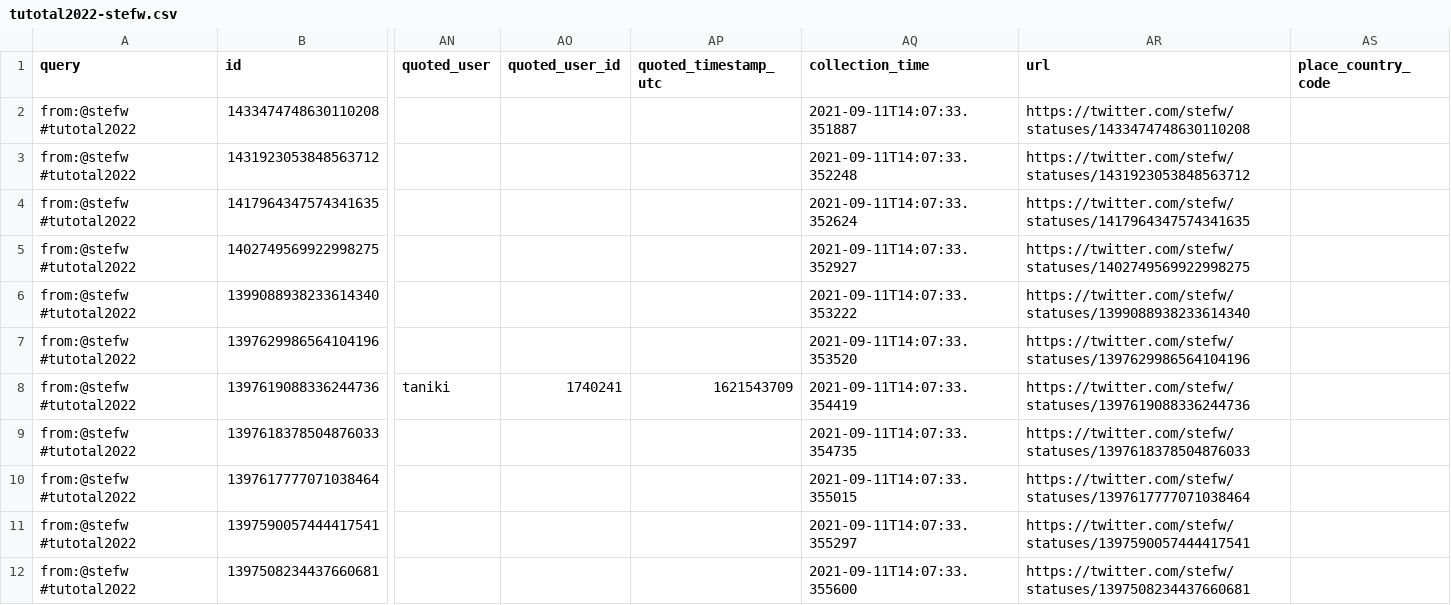
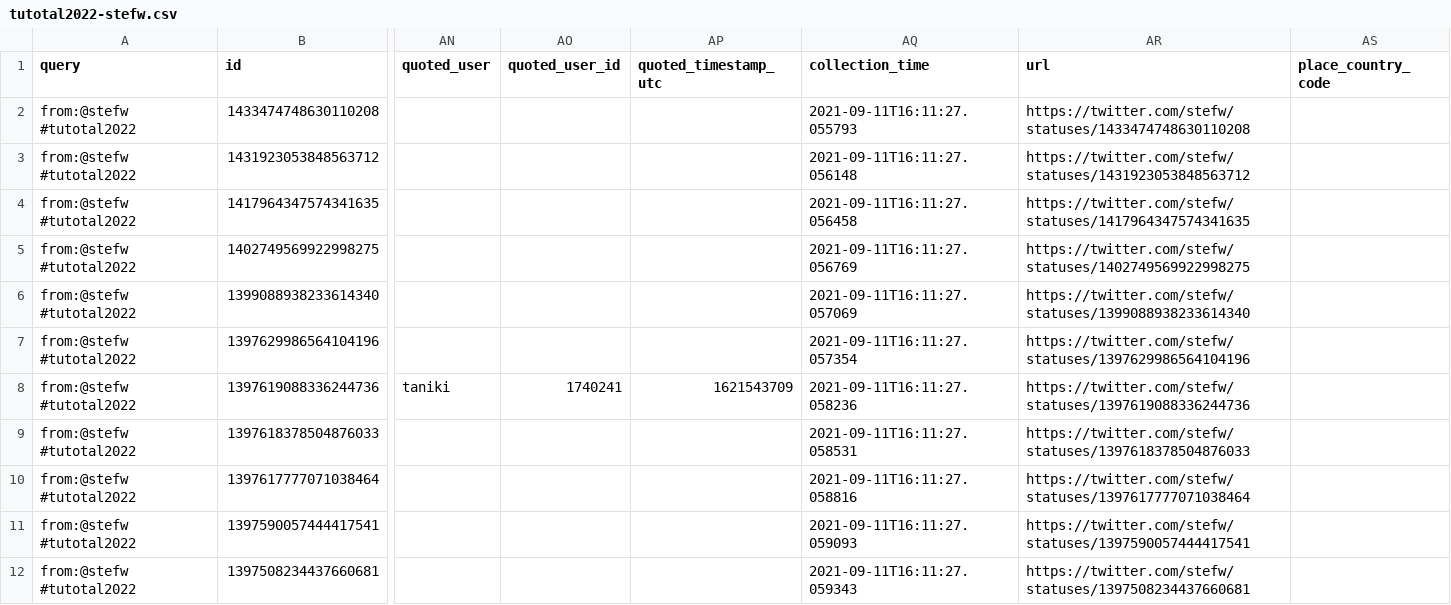
Before and after one commit to taniki/tutotal2022, a CSV file: tutotal2022-stefw.csv, drawn as a sheet; only a part is shown, gaps mark what is left out; the diff names each change by its address in the sheet, - before the commit and + after, or states it on an @@ line.

```diff
--- a/tutotal2022-stefw.csv
+++ b/tutotal2022-stefw.csv
-AQ2 (collection_time): 2021-09-11T14:07:33.351887
+AQ2 (collection_time): 2021-09-11T16:11:27.055793
-AQ3 (collection_time): 2021-09-11T14:07:33.352248
+AQ3 (collection_time): 2021-09-11T16:11:27.056148
-AQ4 (collection_time): 2021-09-11T14:07:33.352624
+AQ4 (collection_time): 2021-09-11T16:11:27.056458
-AQ5 (collection_time): 2021-09-11T14:07:33.352927
+AQ5 (collection_time): 2021-09-11T16:11:27.056769
-AQ6 (collection_time): 2021-09-11T14:07:33.353222
+AQ6 (collection_time): 2021-09-11T16:11:27.057069
-AQ7 (collection_time): 2021-09-11T14:07:33.353520
+AQ7 (collection_time): 2021-09-11T16:11:27.057354
-AQ8 (collection_time): 2021-09-11T14:07:33.354419
+AQ8 (collection_time): 2021-09-11T16:11:27.058236
-AQ9 (collection_time): 2021-09-11T14:07:33.354735
+AQ9 (collection_time): 2021-09-11T16:11:27.058531
-AQ10 (collection_time): 2021-09-11T14:07:33.355015
+AQ10 (collection_time): 2021-09-11T16:11:27.058816
-AQ11 (collection_time): 2021-09-11T14:07:33.355297
+AQ11 (collection_time): 2021-09-11T16:11:27.059093
-AQ12 (collection_time): 2021-09-11T14:07:33.355600
+AQ12 (collection_time): 2021-09-11T16:11:27.059343
```
